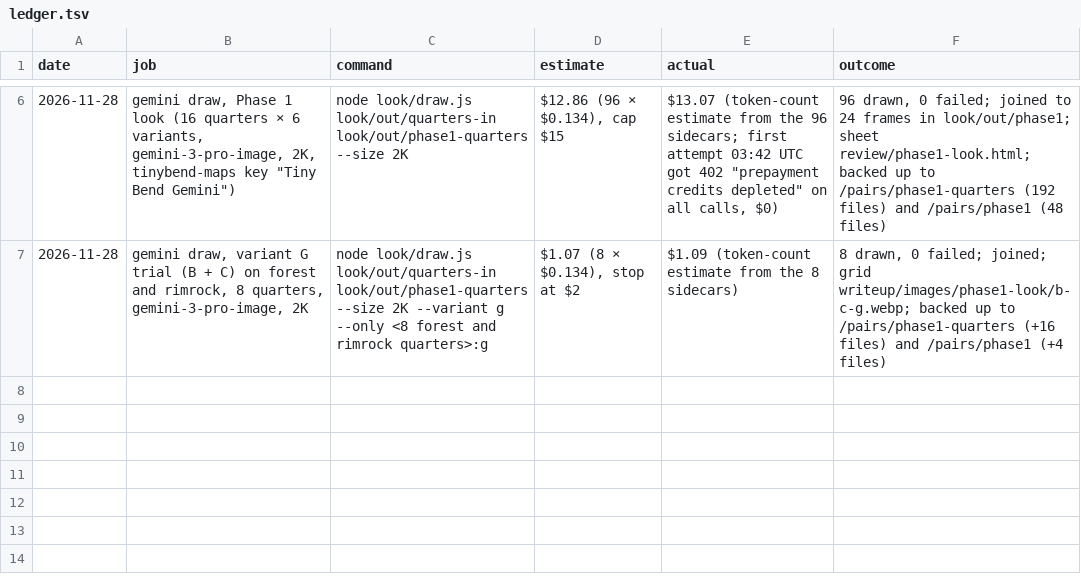
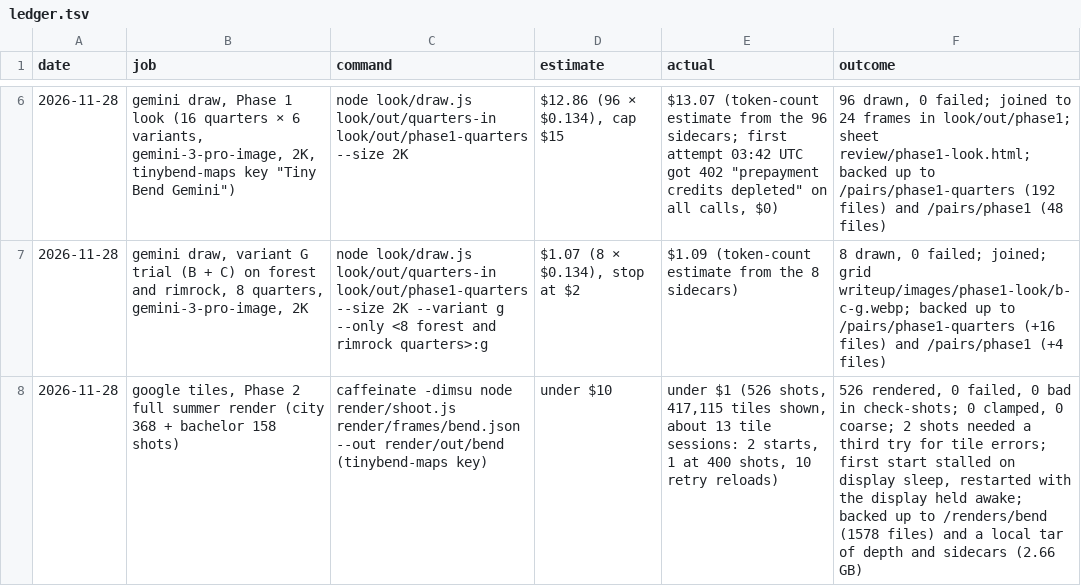
Before and after one commit to cpdis/tinybend, a TSV file: runs/ledger.tsv, drawn as a sheet; only a part is shown, gaps mark what is left out; the diff names each change by its address in the sheet, - before the commit and + after, or states it on an @@ line.

```diff
--- a/runs/ledger.tsv
+++ b/runs/ledger.tsv
+row 8: 2026-11-28 | google tiles, Phase 2 full summer render (city 368 + bachelor 158 shots) | caffeinate -dimsu node render/shoot.js render/frames/bend.json --out render/out/bend (tinybend-maps key) | under $10 | under $1 (526 shots, 417,115 tiles shown, about 13 tile sessions: 2 starts, 1 at 400 shots, 10 retry reloads) | 526 rendered, 0 failed, 0 bad in check-shots; 0 clamped, 0 coarse; 2 shots needed a third try for tile errors; first start stalled on display sleep, restarted with the display held awake; backed up to /renders/bend (1578 files) and a local tar of depth and sidecars (2.66 GB)
```
Also changed, not shown: 6 other files.
